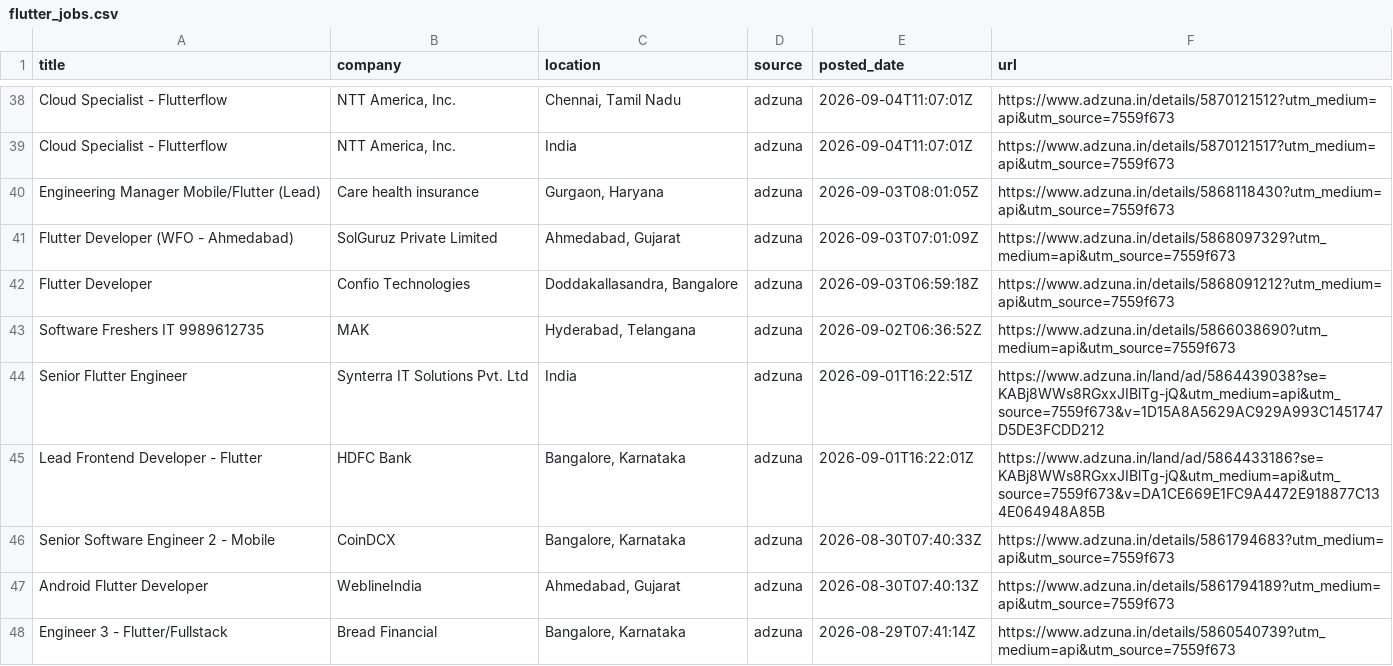
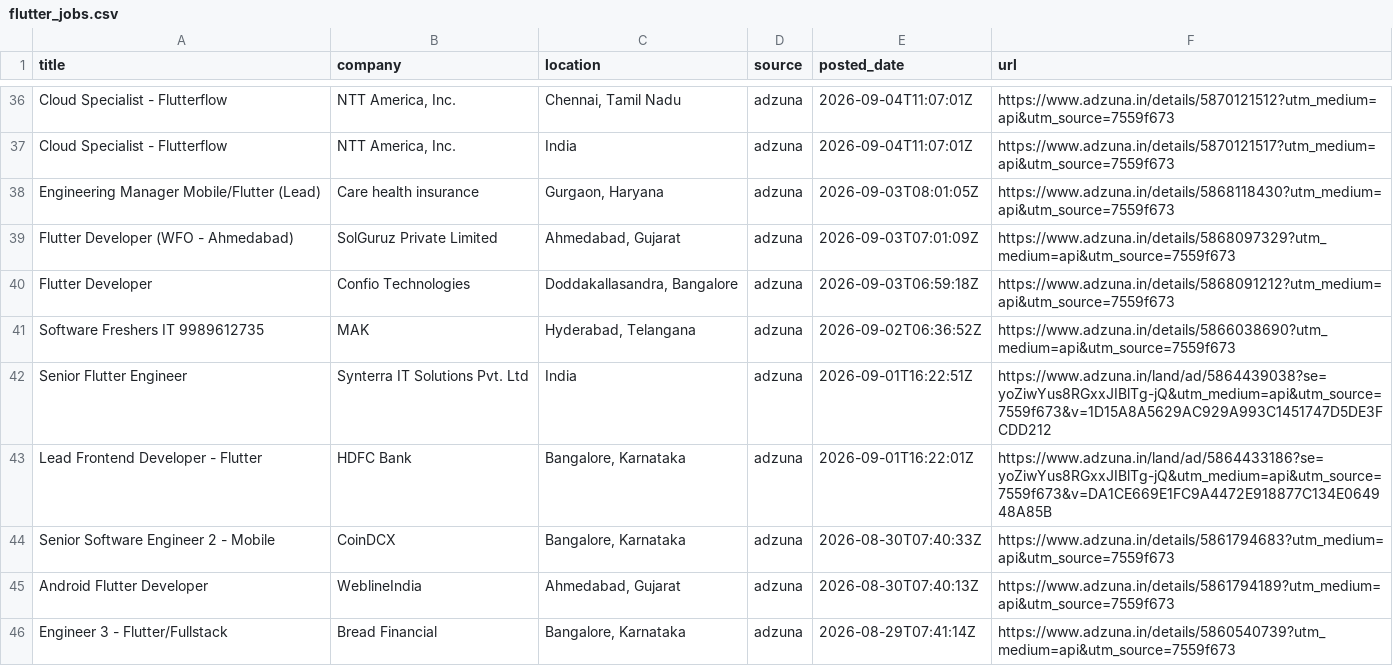
Before and after one commit to jatin-web/flutter-jobs-finder, a CSV file: output/flutter_jobs.csv, drawn as a sheet; only a part is shown, gaps mark what is left out; the diff covers the shown part only.

```diff
--- a/output/flutter_jobs.csv
+++ b/output/flutter_jobs.csv
@@ -43,4 +41,4 @@ Flutter Developer,Confio Technologies,"Doddakallasandra, Bangalore",adzuna,2026-
 Software Freshers IT 9989612735,MAK,"Hyderabad, Telangana",adzuna,2026-09-02T06:36:52Z,https://www.adzuna.in/details/5866038690?utm_medium=api&utm_source=7559f673
-Senior Flutter Engineer,Synterra IT Solutions Pvt. Ltd,India,adzuna,2026-09-01T16:22:51Z,https://www.adzuna.in/land/ad/5864439038?se=KABj8WWs8RGxxJIBlTg-jQ&utm_medium=api&utm_source=7559f673&v=1D15A8A5629AC929A993C1451747D5DE3FCDD212
-Lead Frontend Developer - Flutter,HDFC Bank,"Bangalore, Karnataka",adzuna,2026-09-01T16:22:01Z,https://www.adzuna.in/land/ad/5864433186?se=KABj8WWs8RGxxJIBlTg-jQ&utm_medium=api&utm_source=7559f673&v=DA1CE669E1FC9A4472E918877C134E064948A85B
+Senior Flutter Engineer,Synterra IT Solutions Pvt. Ltd,India,adzuna,2026-09-01T16:22:51Z,https://www.adzuna.in/land/ad/5864439038?se=yoZiwYus8RGxxJIBlTg-jQ&utm_medium=api&utm_source=7559f673&v=1D15A8A5629AC929A993C1451747D5DE3FCDD212
+Lead Frontend Developer - Flutter,HDFC Bank,"Bangalore, Karnataka",adzuna,2026-09-01T16:22:01Z,https://www.adzuna.in/land/ad/5864433186?se=yoZiwYus8RGxxJIBlTg-jQ&utm_medium=api&utm_source=7559f673&v=DA1CE669E1FC9A4472E918877C134E064948A85B
 Senior Software Engineer 2 - Mobile,CoinDCX,"Bangalore, Karnataka",adzuna,2026-08-30T07:40:33Z,https://www.adzuna.in/details/5861794683?utm_medium=api&utm_source=7559f673
```
Also changed, not shown: 3 added rows, 5 removed rows and 13 edited cells elsewhere in this file, 5 other files.
